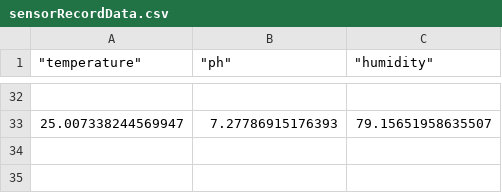
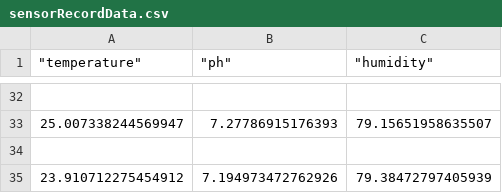
Before and after one commit to PabloBelmonte/AutoPlant, a CSV file: uC_interface/sensorRecordData.csv, drawn as a sheet; only a part is shown, gaps mark what is left out; the diff names each change by its address in the sheet, - before the commit and + after, or states it on an @@ line.

Commit message:
Edit by Jenkins

```diff
--- a/uC_interface/sensorRecordData.csv
+++ b/uC_interface/sensorRecordData.csv
+row 34: (empty)
+row 35: 23.910712275454912 | 7.194973472762926 | 79.38472797405939
```
